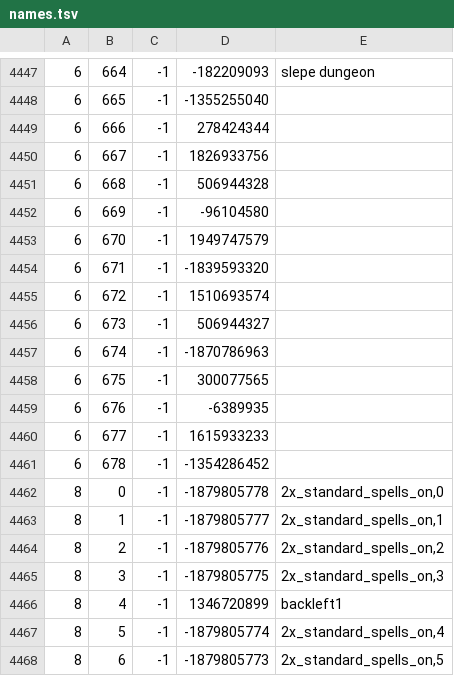
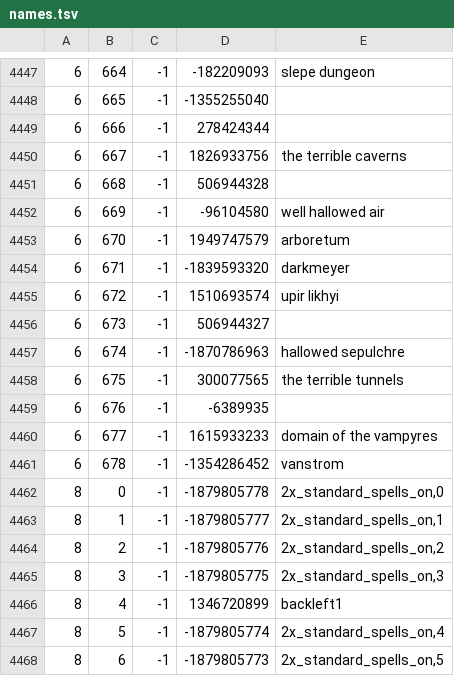
Before and after one commit to RuneStar/cache-names, a TSV file: names.tsv, drawn as a sheet; only a part is shown, gaps mark what is left out.

```diff
--- a/names.tsv
+++ b/names.tsv
@@ -4449,14 +4449,14 @@
 6	666	-1	278424344	
-6	667	-1	1826933756	
+6	667	-1	1826933756	the terrible caverns
 6	668	-1	506944328	
-6	669	-1	-96104580	
-6	670	-1	1949747579	
-6	671	-1	-1839593320	
-6	672	-1	1510693574	
+6	669	-1	-96104580	well hallowed air
+6	670	-1	1949747579	arboretum
+6	671	-1	-1839593320	darkmeyer
+6	672	-1	1510693574	upir likhyi
 6	673	-1	506944327	
-6	674	-1	-1870786963	
-6	675	-1	300077565	
+6	674	-1	-1870786963	hallowed sepulchre
+6	675	-1	300077565	the terrible tunnels
 6	676	-1	-6389935	
-6	677	-1	1615933233	
-6	678	-1	-1354286452	
+6	677	-1	1615933233	domain of the vampyres
+6	678	-1	-1354286452	vanstrom
 8	0	-1	-1879805778	2x_standard_spells_on,0
```
Also changed, not shown: individual-names.tsv.
